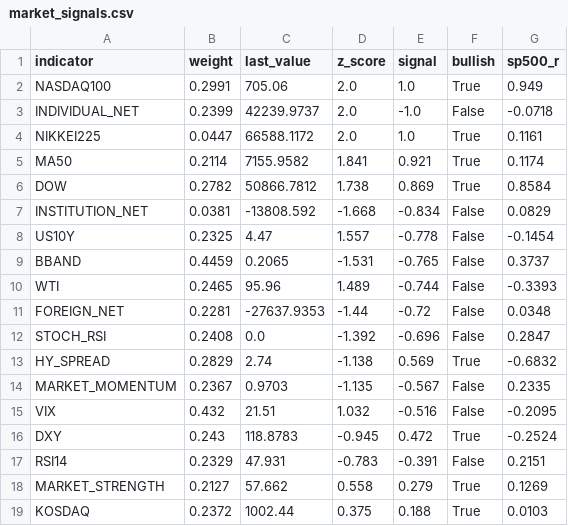
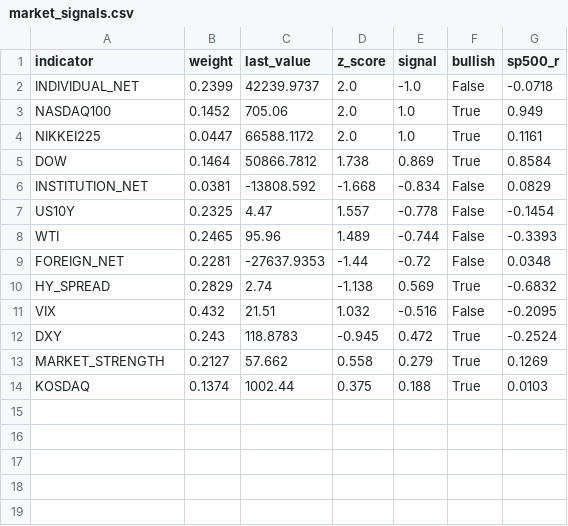
Before and after one commit to HwangatWork/AI-Analyzer, a CSV file: output/market_signals.csv, drawn as a sheet.

```diff
--- a/output/market_signals.csv
+++ b/output/market_signals.csv
@@ -1,19 +1,14 @@
 indicator,weight,last_value,z_score,signal,bullish,sp500_r
-NASDAQ100,0.2991,705.06,2.0,1.0,True,0.949
 INDIVIDUAL_NET,0.2399,42239.9737,2.0,-1.0,False,-0.0718
+NASDAQ100,0.1452,705.06,2.0,1.0,True,0.949
 NIKKEI225,0.0447,66588.1172,2.0,1.0,True,0.1161
-MA50,0.2114,7155.9582,1.841,0.921,True,0.1174
-DOW,0.2782,50866.7812,1.738,0.869,True,0.8584
+DOW,0.1464,50866.7812,1.738,0.869,True,0.8584
 INSTITUTION_NET,0.0381,-13808.592,-1.668,-0.834,False,0.0829
 US10Y,0.2325,4.47,1.557,-0.778,False,-0.1454
-BBAND,0.4459,0.2065,-1.531,-0.765,False,0.3737
 WTI,0.2465,95.96,1.489,-0.744,False,-0.3393
 FOREIGN_NET,0.2281,-27637.9353,-1.44,-0.72,False,0.0348
-STOCH_RSI,0.2408,0.0,-1.392,-0.696,False,0.2847
 HY_SPREAD,0.2829,2.74,-1.138,0.569,True,-0.6832
-MARKET_MOMENTUM,0.2367,0.9703,-1.135,-0.567,False,0.2335
 VIX,0.432,21.51,1.032,-0.516,False,-0.2095
 DXY,0.243,118.8783,-0.945,0.472,True,-0.2524
-RSI14,0.2329,47.931,-0.783,-0.391,False,0.2151
 MARKET_STRENGTH,0.2127,57.662,0.558,0.279,True,0.1269
-KOSDAQ,0.2372,1002.44,0.375,0.188,True,0.0103
+KOSDAQ,0.1374,1002.44,0.375,0.188,True,0.0103
```
Also changed, not shown: output/indicator_ranking.csv, output/stock_analysis.csv, 13 other files.
